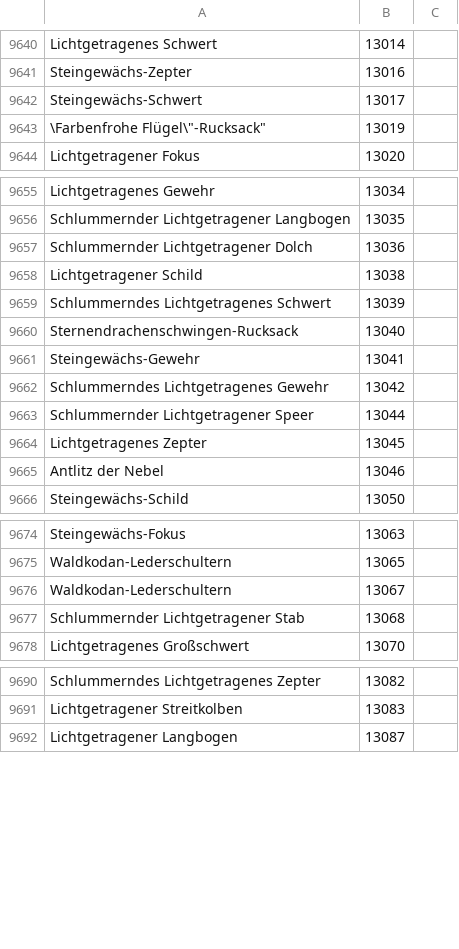
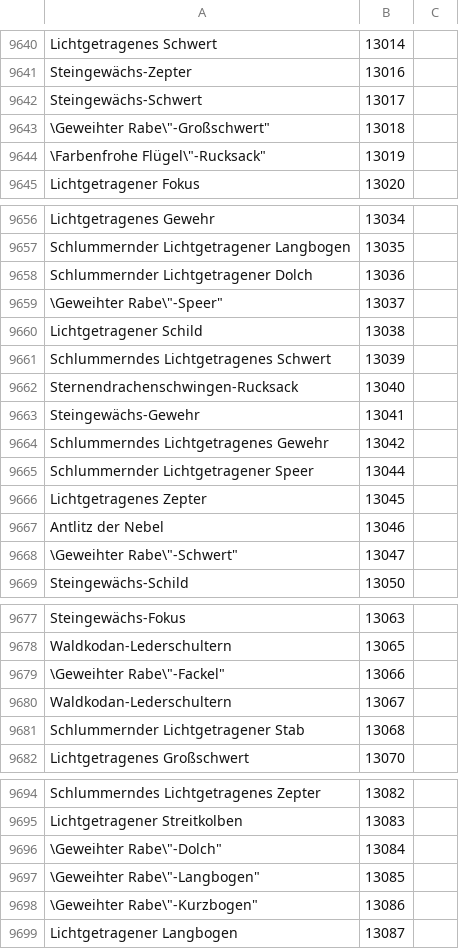
Before and after one commit to Pandraghon/gw2api-namesearch, a CSV file: de/skins.csv, drawn as a sheet; only a part is shown, gaps mark what is left out.

```diff
--- a/de/skins.csv
+++ b/de/skins.csv
@@ -9642,2 +9642,3 @@
 "Steingewächs-Schwert",13017
+"\"Geweihter Rabe\"-Großschwert",13018
 "\"Farbenfrohe Flügel\"-Rucksack",13019
@@ -9657,2 +9658,3 @@
 "Schlummernder Lichtgetragener Dolch",13036
+"\"Geweihter Rabe\"-Speer",13037
 "Lichtgetragener Schild",13038
@@ -9665,2 +9667,3 @@
 "Antlitz der Nebel",13046
+"\"Geweihter Rabe\"-Schwert",13047
 "Steingewächs-Schild",13050
@@ -9675,2 +9678,3 @@
 "Waldkodan-Lederschultern",13065
+"\"Geweihter Rabe\"-Fackel",13066
 "Waldkodan-Lederschultern",13067
@@ -9691,2 +9695,5 @@
 "Lichtgetragener Streitkolben",13083
+"\"Geweihter Rabe\"-Dolch",13084
+"\"Geweihter Rabe\"-Langbogen",13085
+"\"Geweihter Rabe\"-Kurzbogen",13086
 "Lichtgetragener Langbogen",13087
```
Also changed, not shown: en/skins.csv, fr/skins.csv, 9 other files.
